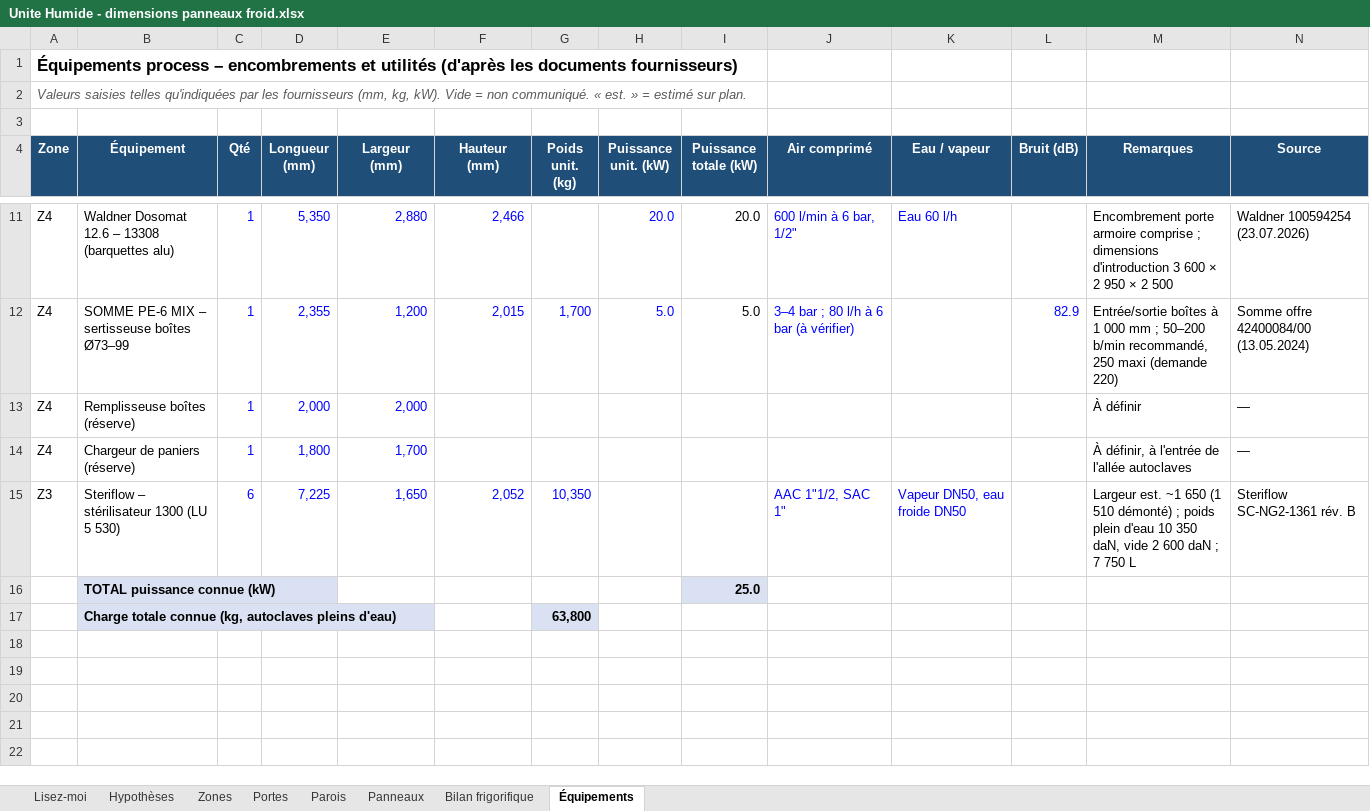
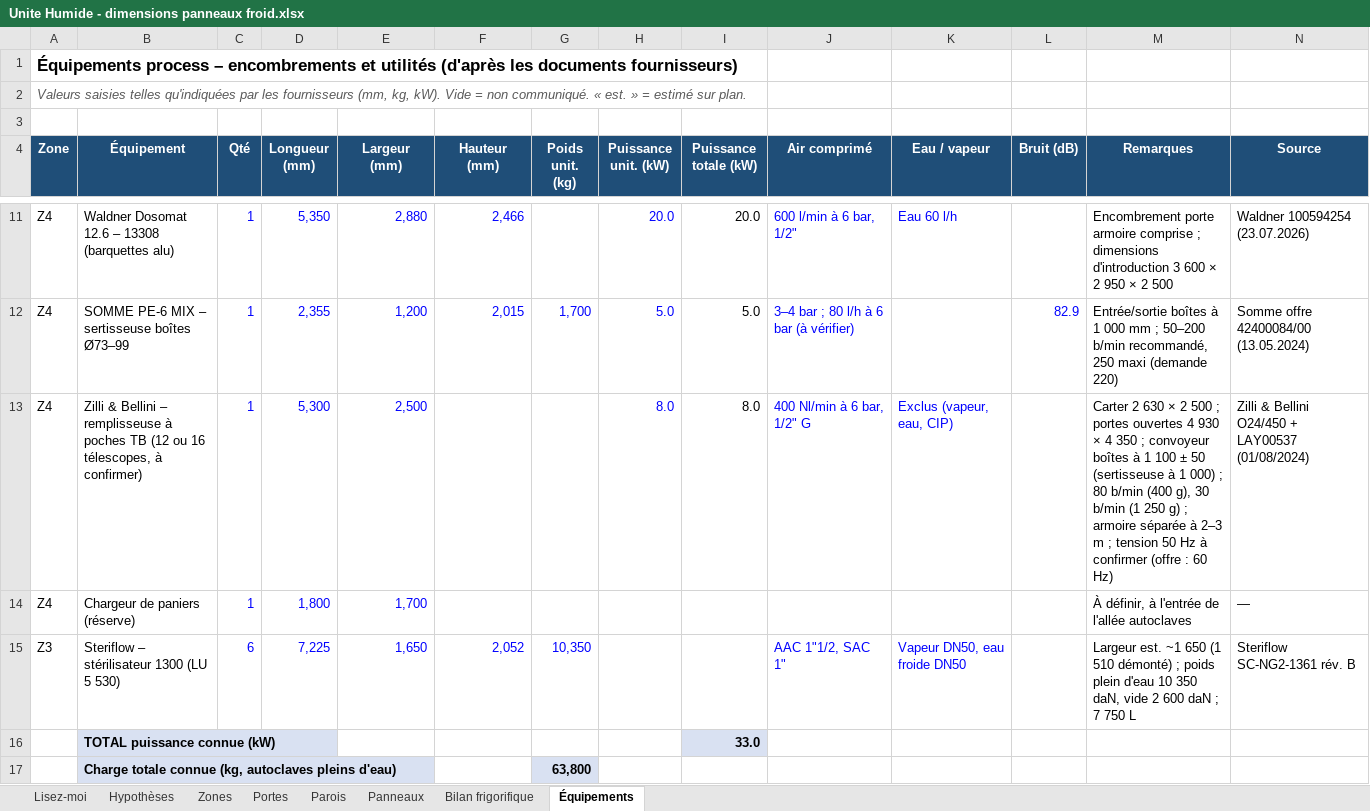
Before and after one commit to Elmouage17/petfactory-morocco, an Excel workbook: DWG_Plan_Modificatif/DWG Plan Modificatif/Unite Humide - dimensions panneaux froid.xlsx, sheet Équipements, drawn as a sheet; only a part is shown, gaps mark what is left out; values as stored, in another font and other column widths than the file's, no borders; removed rows and columns are numbered as before the commit, all else as after; the diff names each change by its address in the sheet, - before the commit and + after, or states it on an @@ line.

```diff
--- a/DWG_Plan_Modificatif/DWG Plan Modificatif/Unite Humide - dimensions panneaux froid.xlsx (sheet Équipements)
+++ b/DWG_Plan_Modificatif/DWG Plan Modificatif/Unite Humide - dimensions panneaux froid.xlsx (sheet Équipements)
-row 13: Z4 | Remplisseuse boîtes (réserve) | 1 | 2,000 | 2,000 |  |  |  |  |  |  |  | À définir | —
+row 13: Z4 | Zilli & Bellini – remplisseuse à poches TB (12 ou 16 télescopes, à confirmer) | 1 | 5,300 | 2,500 |  |  | 8.0 | 8.0 | 400 Nl/min à 6 bar, 1/2" G | Exclus (vapeur, eau, CIP) |  | Carter 2 630 × 2 500 ; portes ouvertes 4 930 × 4 350 ; convoyeur boîtes à 1 100 ± 50 (sertisseuse à 1 000) ; 80 b/min (400 g), 30 b/min (1 250 g) ; armoire séparée à 2–3 m ; tension 50 Hz à confirmer (offre : 60 Hz) | Zilli & Bellini O24/450 + LAY00537 (01/08/2024)
-I16 (Puissance totale (kW)): 25.0
+I16 (Puissance totale (kW)): 33.0
```
Also changed, not shown: sheet Zones, 4 other files.
